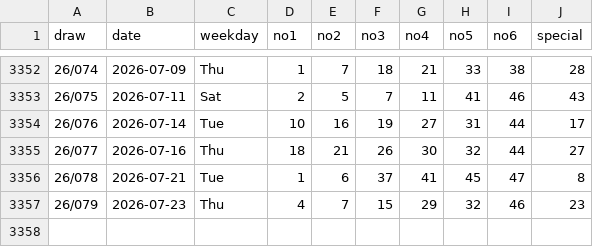
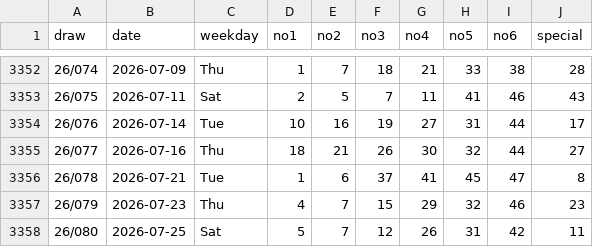
Before and after one commit to sleepingarhat/hk-mark-six-2002-now, a CSV file: data/mark-six.csv, drawn as a sheet; only a part is shown, gaps mark what is left out; the diff names each change by its address in the sheet, - before the commit and + after, or states it on an @@ line.

```diff
--- a/data/mark-six.csv
+++ b/data/mark-six.csv
+row 3358: 26/080 | 2026-07-25 | Sat | 5 | 7 | 12 | 26 | 31 | 42 | 11
```
Also changed, not shown: 2 other files.
